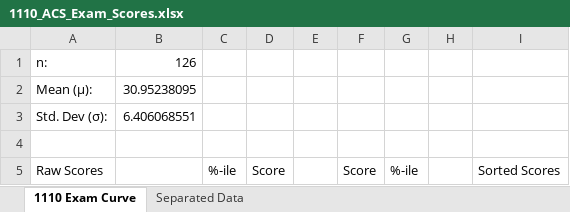
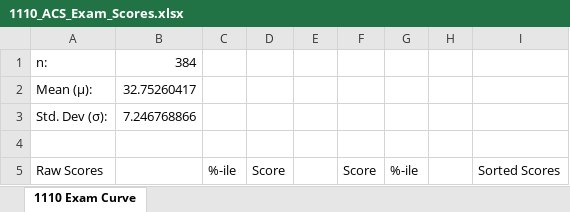
Before and after one commit to RowleyLab/Teaching_References, an Excel workbook: 1110_ACS_Exam_Scores.xlsx, sheet 1110 Exam Curve, drawn as a sheet; only a part is shown; values as stored, in another font and other column widths than the file's, no borders; the diff covers the shown part only; the diff names each change by its address in the sheet, - before the commit and + after, or states it on an @@ line.

```diff
--- a/1110_ACS_Exam_Scores.xlsx (sheet 1110 Exam Curve)
+++ b/1110_ACS_Exam_Scores.xlsx (sheet 1110 Exam Curve)
-sheet tab: Separated Data
-B1: 126
+B1: 384
-B2: 30.95238095
+B2: 32.75260417
-B3: 6.406068551
+B3: 7.246768866
```
Also changed, not shown: other rows of this sheet, ACS_Exam_Scores.xlsx, 7 other files.
